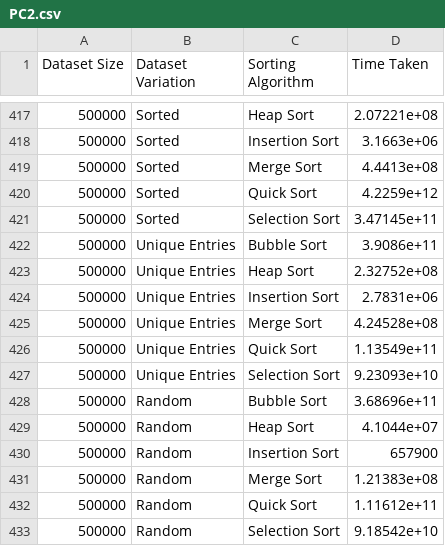
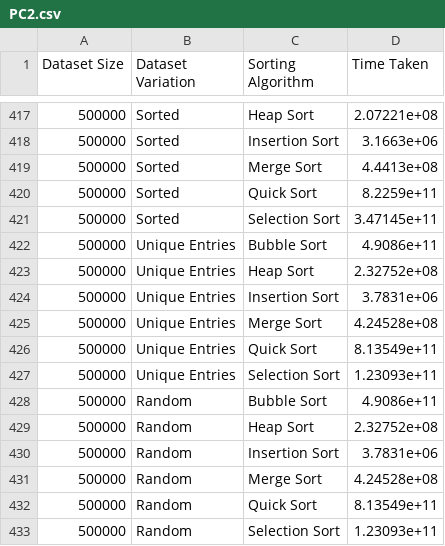
Before and after one commit to abdxdev/Sorting-Algorithm-Performance-Visualization, a CSV file: results/PC2.csv, drawn as a sheet; only a part is shown, gaps mark what is left out.

Commit message:
correctpc2

```diff
--- a/results/PC2.csv
+++ b/results/PC2.csv
@@ -419,15 +419,15 @@ Dataset Size,Dataset Variation,Sorting Algorithm,Time Taken
 500000,Sorted,Merge Sort,4.4413e+08
-500000,Sorted,Quick Sort,4.2259e+12
+500000,Sorted,Quick Sort,8.2259e+11
 500000,Sorted,Selection Sort,3.47145e+11
-500000,Unique Entries,Bubble Sort,3.9086e+11
+500000,Unique Entries,Bubble Sort,4.9086e+11
 500000,Unique Entries,Heap Sort,2.32752e+08
-500000,Unique Entries,Insertion Sort,2.7831e+06
+500000,Unique Entries,Insertion Sort,3.7831e+06
 500000,Unique Entries,Merge Sort,4.24528e+08
-500000,Unique Entries,Quick Sort,1.13549e+11
-500000,Unique Entries,Selection Sort,9.23093e+10
-500000,Random,Bubble Sort,3.68696e+11
-500000,Random,Heap Sort,4.1044e+07
-500000,Random,Insertion Sort,657900
-500000,Random,Merge Sort,1.21383e+08
-500000,Random,Quick Sort,1.11612e+11
-500000,Random,Selection Sort,9.18542e+10
+500000,Unique Entries,Quick Sort,8.13549e+11
+500000,Unique Entries,Selection Sort,1.23093e+11
+500000,Random,Bubble Sort,4.9086e+11
+500000,Random,Heap Sort,2.32752e+08
+500000,Random,Insertion Sort,3.7831e+06
+500000,Random,Merge Sort,4.24528e+08
+500000,Random,Quick Sort,8.13549e+11
+500000,Random,Selection Sort,1.23093e+11
```
